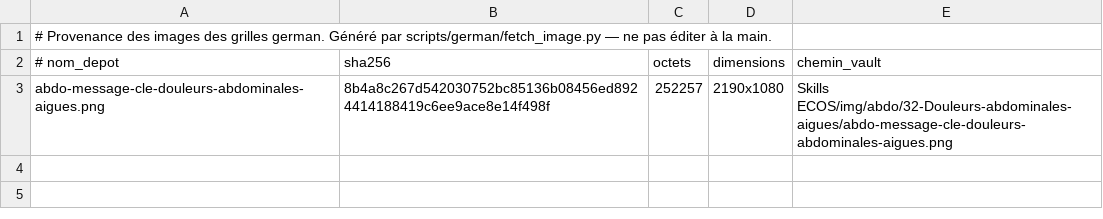
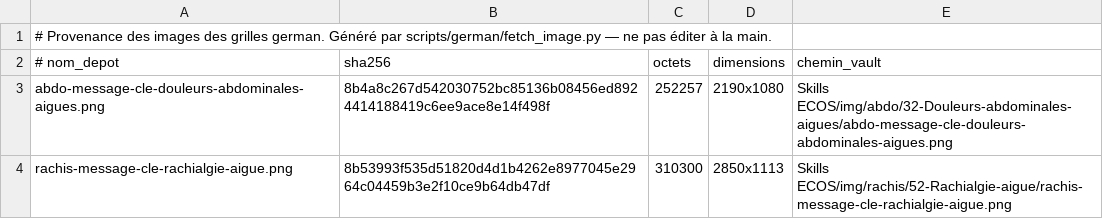
Before and after one commit to bicou86/grilles-ecos, a TSV file: cases/img/amboss/MANIFEST.tsv, drawn as a sheet.

```diff
--- a/cases/img/amboss/MANIFEST.tsv
+++ b/cases/img/amboss/MANIFEST.tsv
@@ -3 +3,2 @@
 abdo-message-cle-douleurs-abdominales-aigues.png	8b4a8c267d542030752bc85136b08456ed8924414188419c6ee9ace8e14f498f	252257	2190x1080	Skills ECOS/img/abdo/32-Douleurs-abdominales-aigues/abdo-message-cle-douleurs-abdominales-aigues.png
+rachis-message-cle-rachialgie-aigue.png	8b53993f535d51820d4d1b4262e8977045e2964c04459b3e2f10ce9b64db47df	310300	2850x1113	Skills ECOS/img/rachis/52-Rachialgie-aigue/rachis-message-cle-rachialgie-aigue.png
```
Also changed, not shown: 6 other files.
